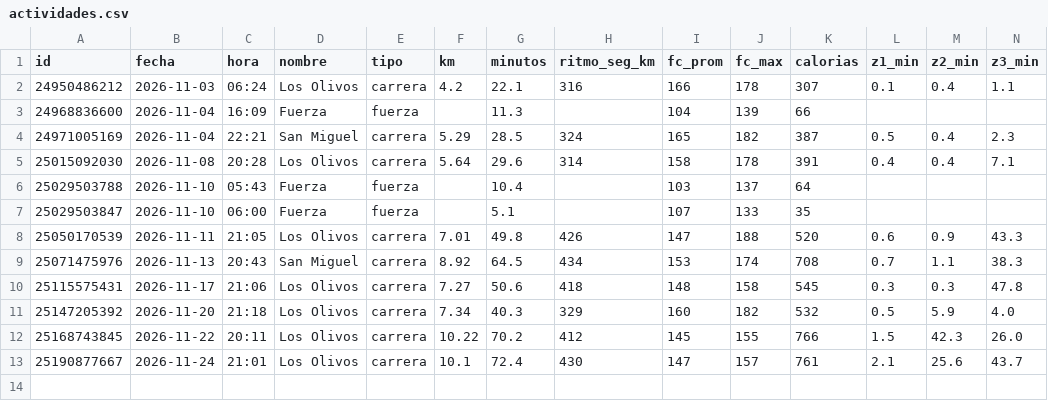
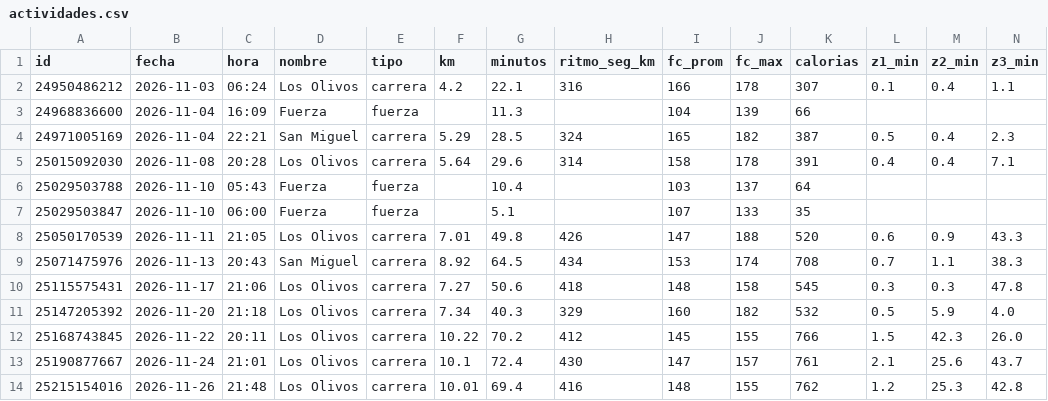
Before and after one commit to davidrdcr/running, a CSV file: data/actividades.csv, drawn as a sheet; only a part is shown; rows hold the shown columns only; the diff names each change by its address in the sheet, - before the commit and + after, or states it on an @@ line.

```diff
--- a/data/actividades.csv
+++ b/data/actividades.csv
+row 14: 25215154016 | 2026-11-26 | 21:48 | Los Olivos | carrera | 10.01 | 69.4 | 416 | 148 | 155 | 762 | 1.2 | 25.3 | 42.8
```
Also changed, not shown: data/actividades/indice.csv, data/dias.csv, 45 other files.
